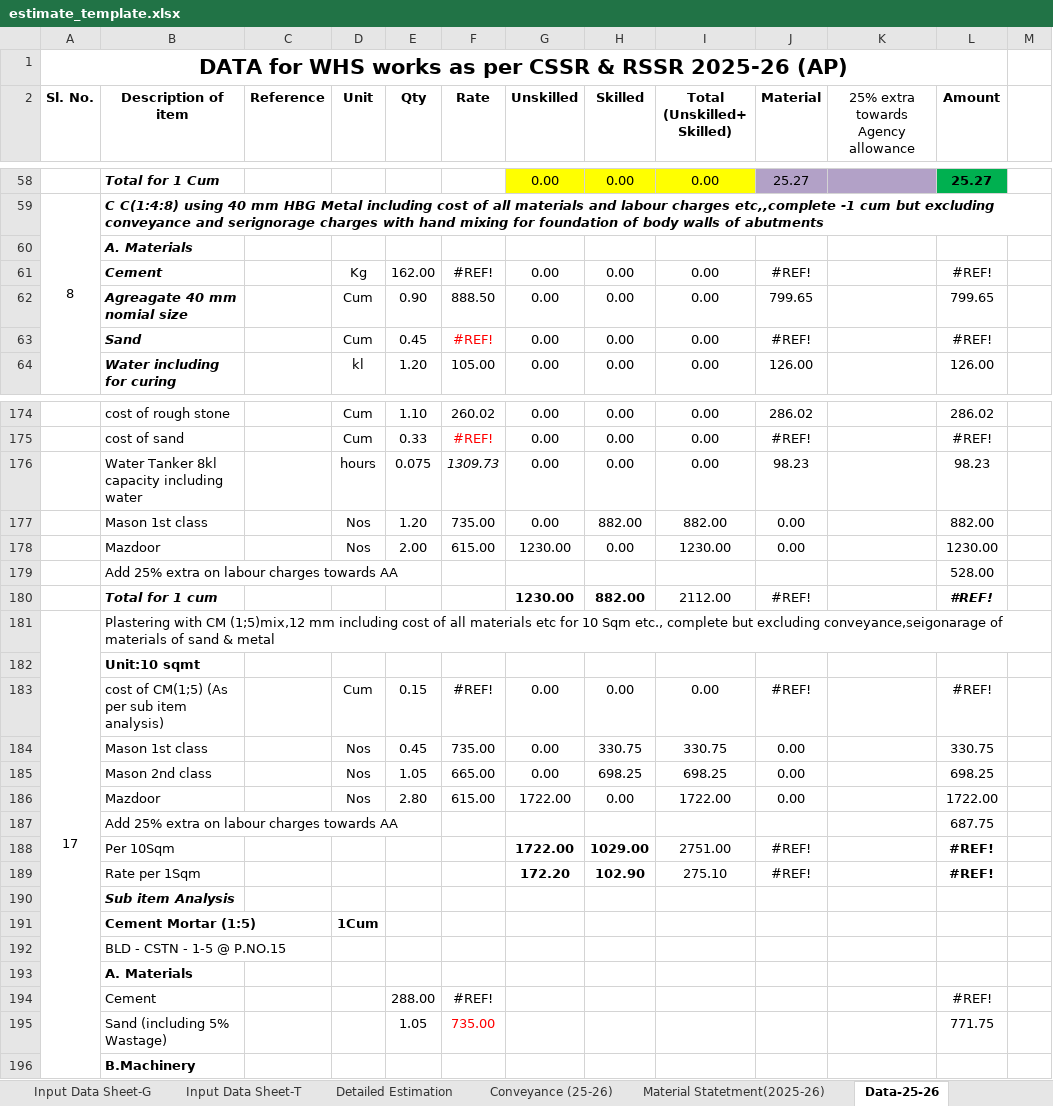
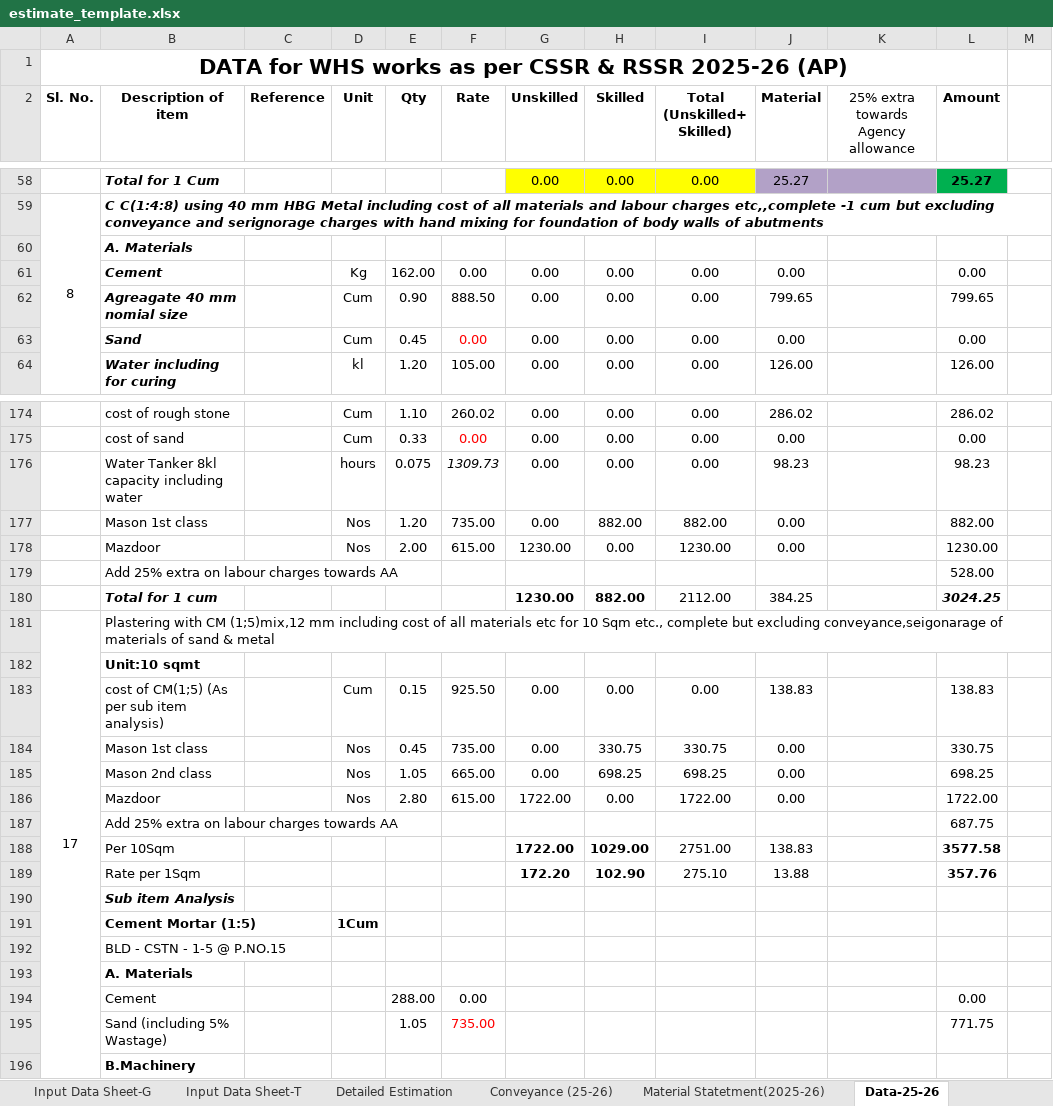
Before and after one commit to wassannc/WHS-Rejuvenation-Estimator, an Excel workbook: templates/estimate_template.xlsx, sheet Data-25-26, drawn as a sheet; only a part is shown, gaps mark what is left out; values as stored, in another font and other column widths than the file's, no borders; the diff covers the shown part only; the diff names each change by its address in the sheet, - before the commit and + after, or states it on an @@ line.

```diff
--- a/templates/estimate_template.xlsx (sheet Data-25-26)
+++ b/templates/estimate_template.xlsx (sheet Data-25-26)
-F61 (Rate): #REF!
+F61 (Rate): 0.00
-J61 (Material): #REF!
+J61 (Material): 0.00
-L61 (Amount): #REF!
+L61 (Amount): 0.00
-F63 (Rate): #REF!
+F63 (Rate): 0.00
-J63 (Material): #REF!
+J63 (Material): 0.00
-L63 (Amount): #REF!
+L63 (Amount): 0.00
-F175 (Rate): #REF!
+F175 (Rate): 0.00
-J175 (Material): #REF!
+J175 (Material): 0.00
-L175 (Amount): #REF!
+L175 (Amount): 0.00
-J180 (Material): #REF!
+J180 (Material): 384.25
-L180 (Amount): #REF!
+L180 (Amount): 3024.25
-F183 (Rate): #REF!
+F183 (Rate): 925.50
-J183 (Material): #REF!
+J183 (Material): 138.83
-L183 (Amount): #REF!
+L183 (Amount): 138.83
-J188 (Material): #REF!
+J188 (Material): 138.83
-L188 (Amount): #REF!
+L188 (Amount): 3577.58
-J189 (Material): #REF!
+J189 (Material): 13.88
-L189 (Amount): #REF!
+L189 (Amount): 357.76
-F194 (Rate): #REF!
+F194 (Rate): 0.00
-L194 (Amount): #REF!
+L194 (Amount): 0.00
```
Also changed, not shown: 84 edited cells elsewhere in this sheet, sheet Material Statetment(2025-26), sheet Abstract Estimation.
